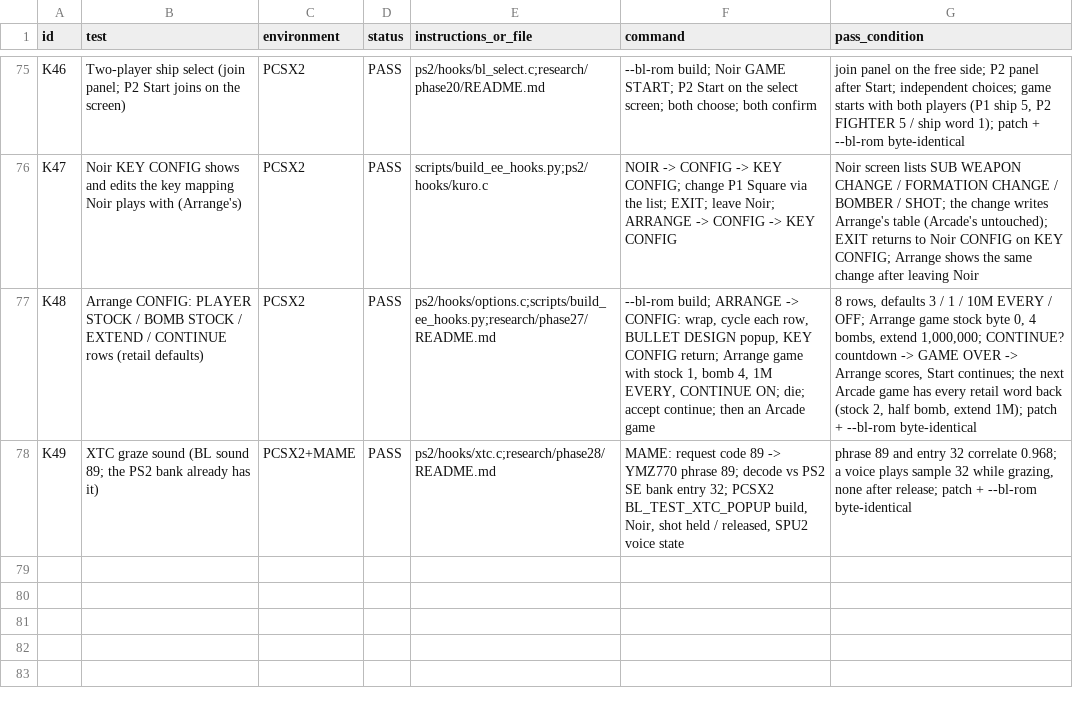
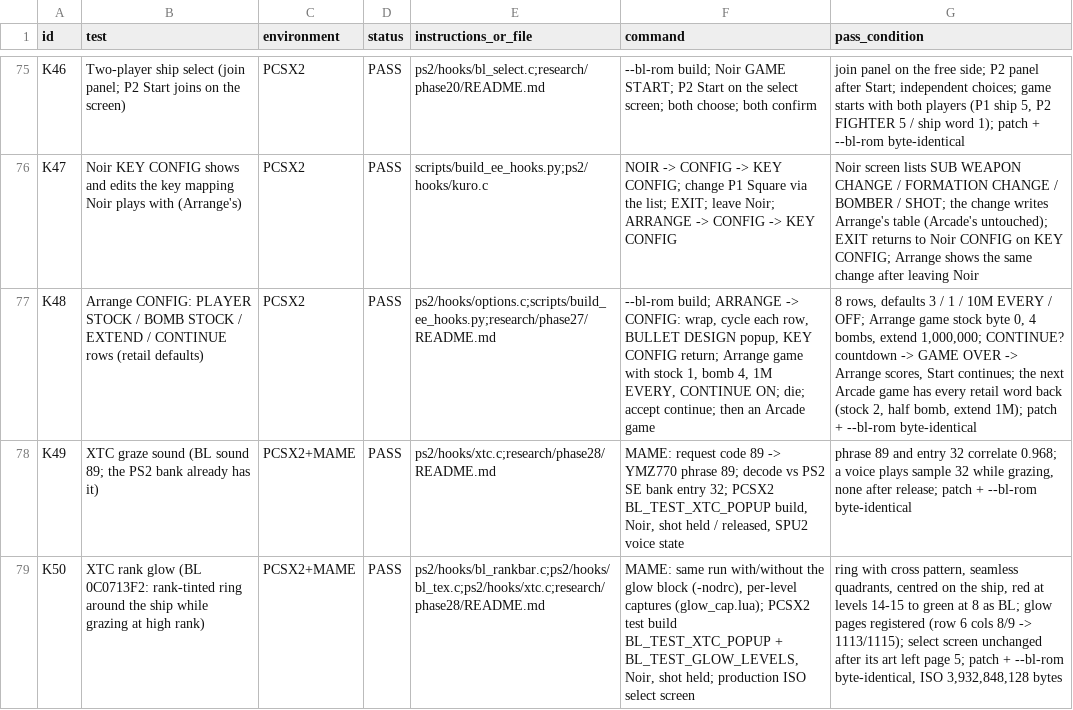
Before and after one commit to calcification/ibara-complete, a CSV file: TEST_MATRIX.csv, drawn as a sheet; only a part is shown, gaps mark what is left out; the diff names each change by its address in the sheet, - before the commit and + after, or states it on an @@ line.

```diff
--- a/TEST_MATRIX.csv
+++ b/TEST_MATRIX.csv
+row 79: K50 | XTC rank glow (BL 0C0713F2: rank-tinted ring around the ship while grazing at high rank) | PCSX2+MAME | PASS | ps2/hooks/bl_rankbar.c;ps2/hooks/bl_tex.c;ps2/hooks/xtc.c;research/phase28/README.md | MAME: same run with/without the glow block (-nodrc), per-level captures (glow_cap.lua); PCSX2 test build BL_TEST_XTC_POPUP + BL_TEST_GLOW_LEVELS, Noir, shot held; production ISO select screen | ring with cross pattern, seamless quadrants, centred on the ship, red at levels 14-15 to green at 8 as BL; glow pages registered (row 6 cols 8/9 -> 1113/1115); select screen unchanged after its art left page 5; patch + --bl-rom byte-identical, ISO 3,932,848,128 bytes
```
Also changed, not shown: 21 other files.
